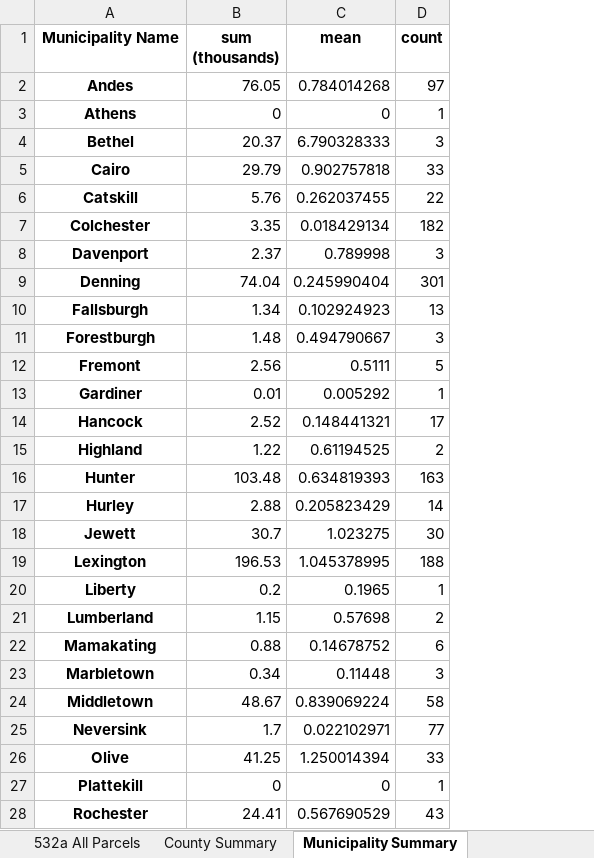
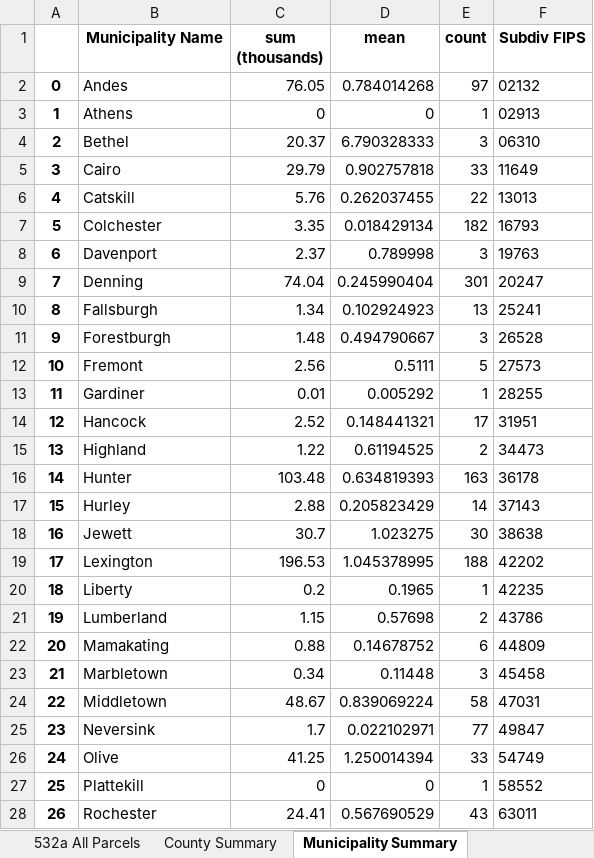
Before and after one commit to arborelliott/AdironTax-Rates-Parcels, an Excel workbook: Output/532a_cat_parcel_tax.xlsx, sheet Municipality Summary, drawn as a sheet; only a part is shown; values as stored, in another font and other column widths than the file's, no borders; addresses are those after the commit; the diff covers the shown part only; the diff names each change by its address in the sheet, - before the commit and + after, or states it on an @@ line.

```diff
--- a/Output/532a_cat_parcel_tax.xlsx (sheet Municipality Summary)
+++ b/Output/532a_cat_parcel_tax.xlsx (sheet Municipality Summary)
+column A, rows 2-28: 0 | 1 | 2 | 3 | 4 | 5 | 6 | 7 | 8 | 9 | 10 | 11 | 12 | 13 | 14 | 15 | 16 | 17 | 18 | 19 | 20 | 21 | 22 | 23 | 24 | 25 | 26
+column F (Subdiv FIPS), rows 2-28: 02132 | 02913 | 06310 | 11649 | 13013 | 16793 | 19763 | 20247 | 25241 | 26528 | 27573 | 28255 | 31951 | 34473 | 36178 | 37143 | 38638 | 42202 | 42235 | 43786 | 44809 | 45458 | 47031 | 49847 | 54749 | 58552 | 63011
@@ B2:B28 bold: on → off, alignment: center → left @@
```
Also changed, not shown: 1 edited cell and cell formats elsewhere in this sheet, sheet 532a All Parcels, sheet School Summary, sheet County Summary, 16 other files.
